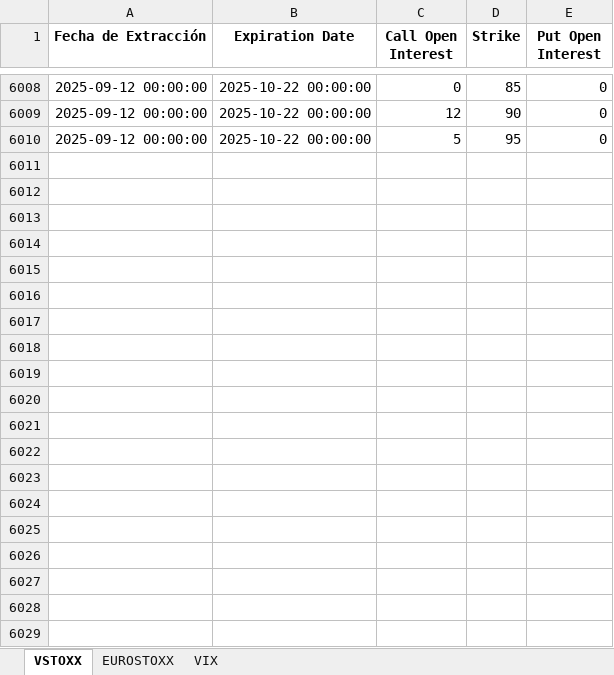
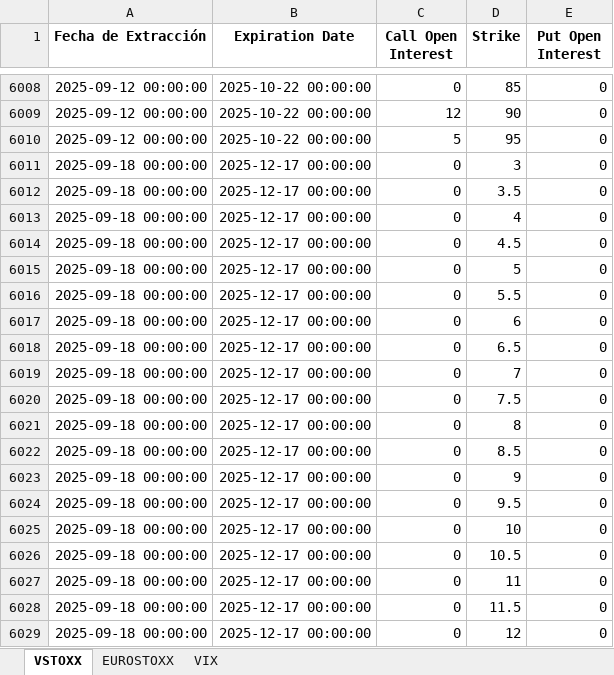
Before and after one commit to miguelangel-70/Options, an Excel workbook: base_datos.xlsx, sheet VSTOXX, drawn as a sheet; only a part is shown, gaps mark what is left out; values as stored, in another font and other column widths than the file's, no borders; the diff covers the shown part only; the diff names each change by its address in the sheet, - before the commit and + after, or states it on an @@ line.

```diff
--- a/base_datos.xlsx (sheet VSTOXX)
+++ b/base_datos.xlsx (sheet VSTOXX)
+row 6011: 2025-09-18 00:00:00 | 2025-12-17 00:00:00 | 0 | 3 | 0
+row 6012: 2025-09-18 00:00:00 | 2025-12-17 00:00:00 | 0 | 3.5 | 0
+row 6013: 2025-09-18 00:00:00 | 2025-12-17 00:00:00 | 0 | 4 | 0
+row 6014: 2025-09-18 00:00:00 | 2025-12-17 00:00:00 | 0 | 4.5 | 0
+row 6015: 2025-09-18 00:00:00 | 2025-12-17 00:00:00 | 0 | 5 | 0
+row 6016: 2025-09-18 00:00:00 | 2025-12-17 00:00:00 | 0 | 5.5 | 0
+row 6017: 2025-09-18 00:00:00 | 2025-12-17 00:00:00 | 0 | 6 | 0
+row 6018: 2025-09-18 00:00:00 | 2025-12-17 00:00:00 | 0 | 6.5 | 0
+row 6019: 2025-09-18 00:00:00 | 2025-12-17 00:00:00 | 0 | 7 | 0
+row 6020: 2025-09-18 00:00:00 | 2025-12-17 00:00:00 | 0 | 7.5 | 0
+row 6021: 2025-09-18 00:00:00 | 2025-12-17 00:00:00 | 0 | 8 | 0
+row 6022: 2025-09-18 00:00:00 | 2025-12-17 00:00:00 | 0 | 8.5 | 0
+row 6023: 2025-09-18 00:00:00 | 2025-12-17 00:00:00 | 0 | 9 | 0
+row 6024: 2025-09-18 00:00:00 | 2025-12-17 00:00:00 | 0 | 9.5 | 0
+row 6025: 2025-09-18 00:00:00 | 2025-12-17 00:00:00 | 0 | 10 | 0
+row 6026: 2025-09-18 00:00:00 | 2025-12-17 00:00:00 | 0 | 10.5 | 0
+row 6027: 2025-09-18 00:00:00 | 2025-12-17 00:00:00 | 0 | 11 | 0
+row 6028: 2025-09-18 00:00:00 | 2025-12-17 00:00:00 | 0 | 11.5 | 0
+row 6029: 2025-09-18 00:00:00 | 2025-12-17 00:00:00 | 0 | 12 | 0
```
Also changed, not shown: 334 added rows elsewhere in this sheet, sheet EUROSTOXX, sheet VIX.
